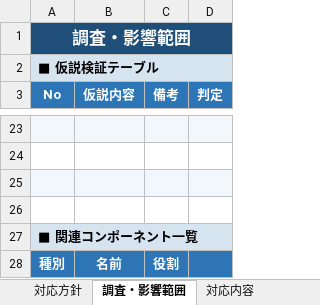
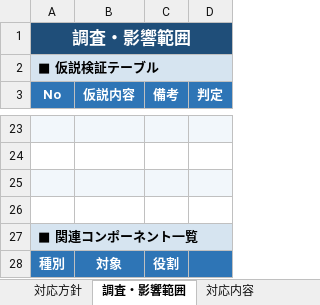
Before and after one commit to sodechcorp/claudecode-template, an Excel workbook: scripts/python/backlog-xlsx/対応記録テンプレート.xlsx, sheet 調査・影響範囲, drawn as a sheet; only a part is shown, gaps mark what is left out; values as stored, in another font and other column widths than the file's, no borders; the diff names each change by its address in the sheet, - before the commit and + after, or states it on an @@ line.

```diff
--- a/scripts/python/backlog-xlsx/対応記録テンプレート.xlsx (sheet 調査・影響範囲)
+++ b/scripts/python/backlog-xlsx/対応記録テンプレート.xlsx (sheet 調査・影響範囲)
-B28 (仮説内容): 名前
+B28 (仮説内容): 対象
```
Also changed, not shown: sheet リリース・ロールバック, 1 other file.
